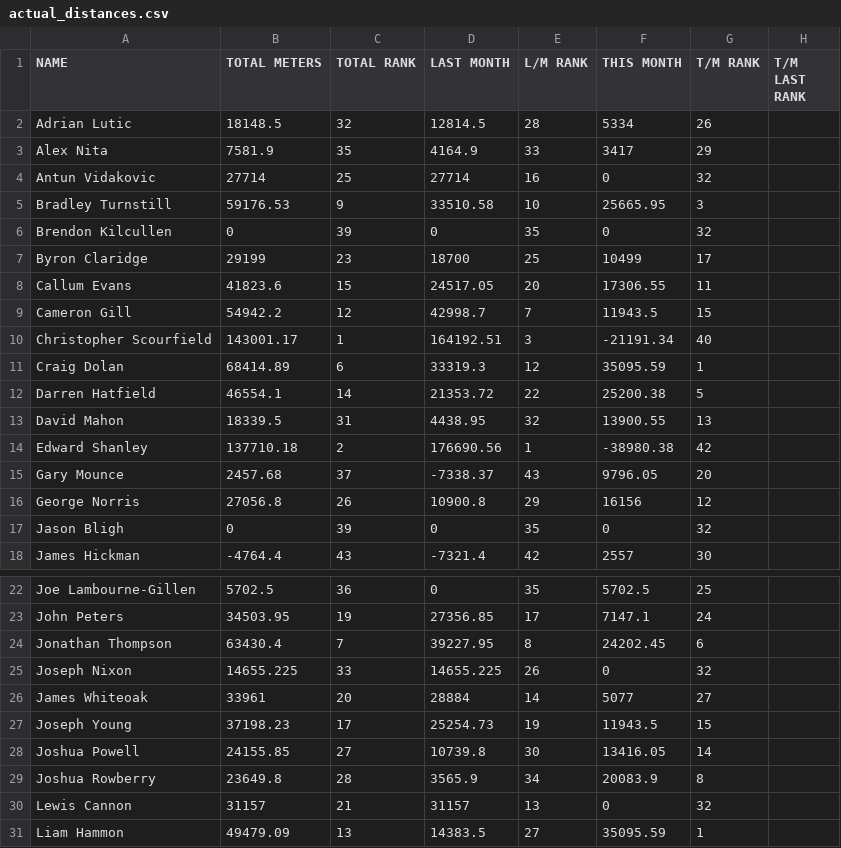
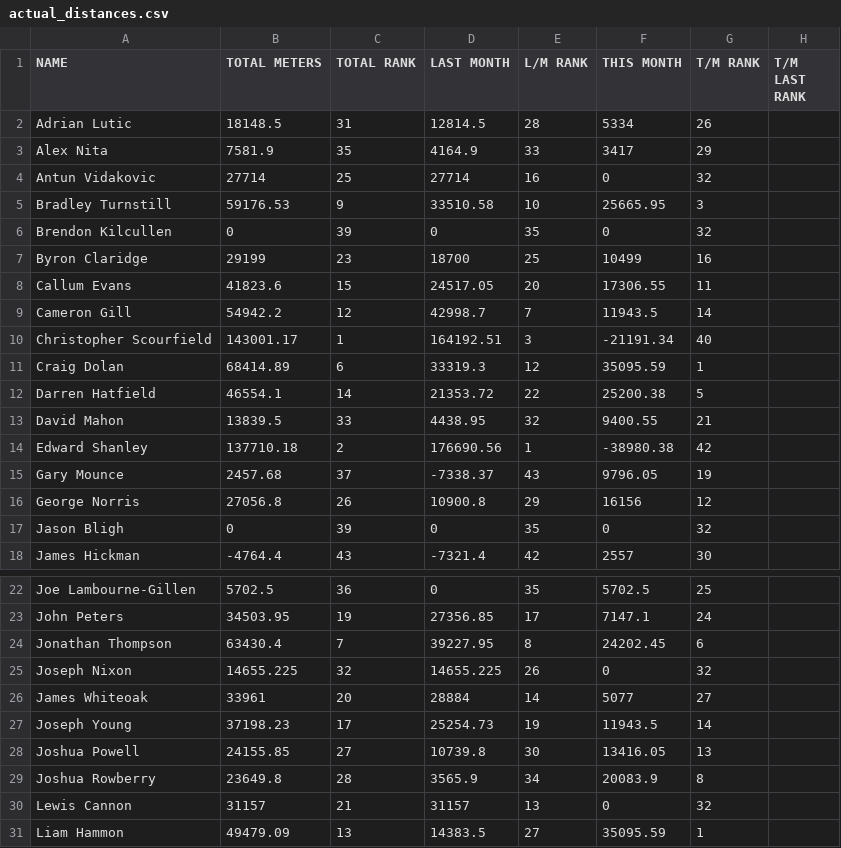
Before and after one commit to HeWearsSpandex/apps, a CSV file: data/actual_distances.csv, drawn as a sheet; only a part is shown, gaps mark what is left out; the diff covers the shown part only.

Commit message:
Update distances via VBA

```diff
--- a/data/actual_distances.csv
+++ b/data/actual_distances.csv
@@ -1,3 +1,3 @@
 NAME,TOTAL METERS,TOTAL RANK,LAST MONTH,L/M RANK,THIS MONTH,T/M RANK,T/M LAST RANK
-Adrian Lutic,18148.5,32,12814.5,28,5334,26,
+Adrian Lutic,18148.5,31,12814.5,28,5334,26,
 Alex Nita,7581.9,35,4164.9,33,3417,29,
@@ -6,5 +6,5 @@ Bradley Turnstill,59176.53,9,33510.58,10,25665.95,3,
 Brendon Kilcullen,0,39,0,35,0,32,
-Byron Claridge,29199,23,18700,25,10499,17,
+Byron Claridge,29199,23,18700,25,10499,16,
 Callum Evans,41823.6,15,24517.05,20,17306.55,11,
-Cameron Gill,54942.2,12,42998.7,7,11943.5,15,
+Cameron Gill,54942.2,12,42998.7,7,11943.5,14,
 Christopher Scourfield,143001.17,1,164192.51,3,-21191.34,40,
@@ -12,5 +12,5 @@ Craig Dolan,68414.89,6,33319.3,12,35095.59,1,
 Darren Hatfield,46554.1,14,21353.72,22,25200.38,5,
-David Mahon,18339.5,31,4438.95,32,13900.55,13,
+David Mahon,13839.5,33,4438.95,32,9400.55,21,
 Edward Shanley,137710.18,2,176690.56,1,-38980.38,42,
-Gary Mounce,2457.68,37,-7338.37,43,9796.05,20,
+Gary Mounce,2457.68,37,-7338.37,43,9796.05,19,
 George Norris,27056.8,26,10900.8,29,16156,12,
@@ -24,6 +24,6 @@ John Peters,34503.95,19,27356.85,17,7147.1,24,
 Jonathan Thompson,63430.4,7,39227.95,8,24202.45,6,
-Joseph Nixon,14655.225,33,14655.225,26,0,32,
+Joseph Nixon,14655.225,32,14655.225,26,0,32,
 James Whiteoak,33961,20,28884,14,5077,27,
-Joseph Young,37198.23,17,25254.73,19,11943.5,15,
-Joshua Powell,24155.85,27,10739.8,30,13416.05,14,
+Joseph Young,37198.23,17,25254.73,19,11943.5,14,
+Joshua Powell,24155.85,27,10739.8,30,13416.05,13,
 Joshua Rowberry,23649.8,28,3565.9,34,20083.9,8,
```
Also changed, not shown: 3 edited cells elsewhere in this file.
